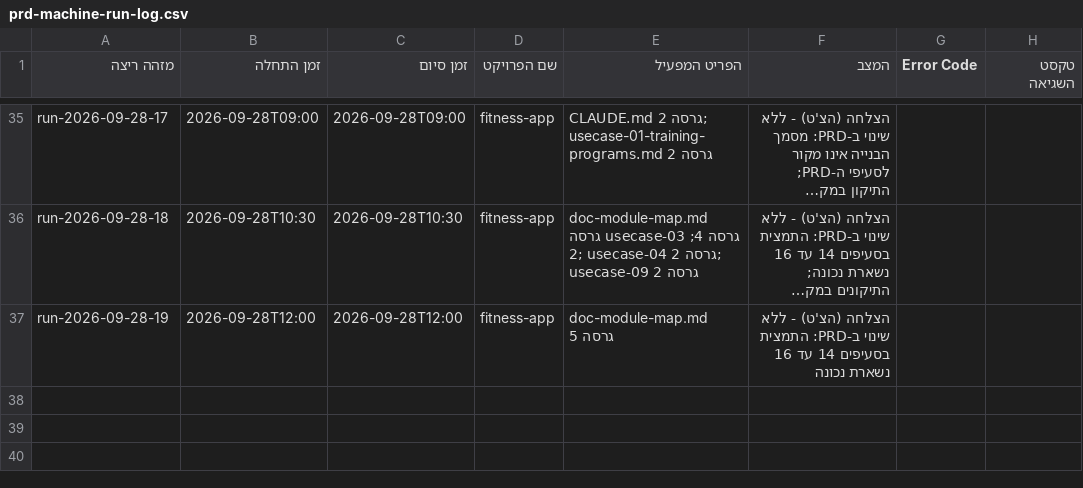
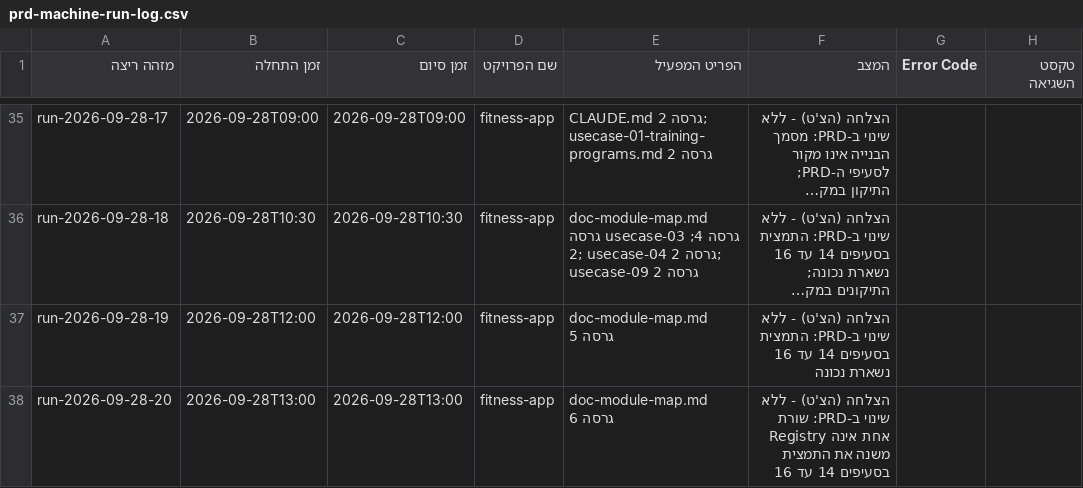
Before and after one commit to Sharpop30/fitness-app, a CSV file: automation-infra/prd-machine-run-log.csv, drawn as a sheet; only a part is shown, gaps mark what is left out; long unchanged cells end in …; the diff names each change by its address in the sheet, - before the commit and + after, or states it on an @@ line.

```diff
--- a/automation-infra/prd-machine-run-log.csv
+++ b/automation-infra/prd-machine-run-log.csv
+row 38: run-2026-09-28-20 | 2026-09-28T13:00 | 2026-09-28T13:00 | fitness-app | doc-module-map.md גרסה 6 | הצלחה (הצ'ט) - ללא שינוי ב-PRD: שורת Registry אחת אינה משנה את התמצית בסעיפים 14 עד 16
```
Also changed, not shown: project-docs/doc-approvals-log.csv, 4 other files.
